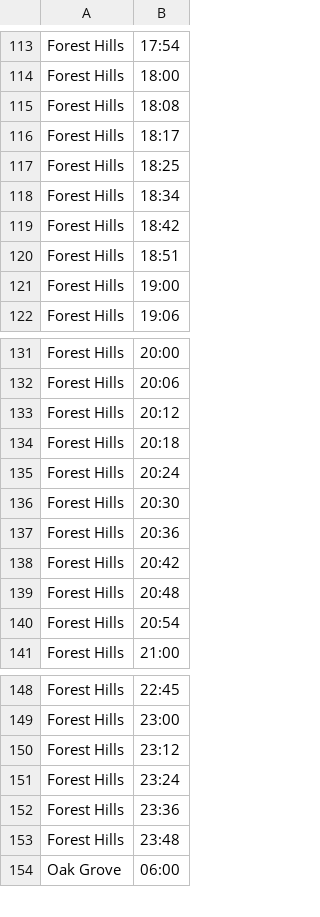
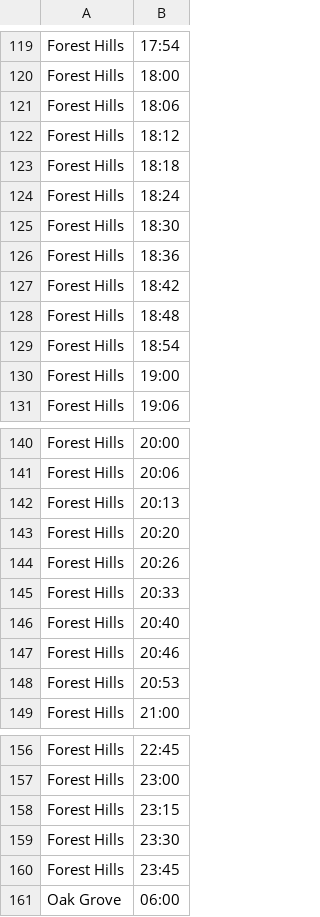
Before and after one commit to SujanDM04/MBTA-LATEST, a CSV file: reports/simple_schedule_sa.csv, drawn as a sheet; only a part is shown, gaps mark what is left out; the diff covers the shown part only.

```diff
--- a/reports/simple_schedule_sa.csv
+++ b/reports/simple_schedule_sa.csv
@@ -114,8 +120,11 @@ Forest Hills,17:54
 Forest Hills,18:00
-Forest Hills,18:08
-Forest Hills,18:17
-Forest Hills,18:25
-Forest Hills,18:34
+Forest Hills,18:06
+Forest Hills,18:12
+Forest Hills,18:18
+Forest Hills,18:24
+Forest Hills,18:30
+Forest Hills,18:36
 Forest Hills,18:42
-Forest Hills,18:51
+Forest Hills,18:48
+Forest Hills,18:54
 Forest Hills,19:00
@@ -132,10 +141,9 @@ Forest Hills,20:00
 Forest Hills,20:06
-Forest Hills,20:12
-Forest Hills,20:18
-Forest Hills,20:24
-Forest Hills,20:30
-Forest Hills,20:36
-Forest Hills,20:42
-Forest Hills,20:48
-Forest Hills,20:54
+Forest Hills,20:13
+Forest Hills,20:20
+Forest Hills,20:26
+Forest Hills,20:33
+Forest Hills,20:40
+Forest Hills,20:46
+Forest Hills,20:53
 Forest Hills,21:00
@@ -149,6 +157,5 @@ Forest Hills,22:45
 Forest Hills,23:00
-Forest Hills,23:12
-Forest Hills,23:24
-Forest Hills,23:36
-Forest Hills,23:48
+Forest Hills,23:15
+Forest Hills,23:30
+Forest Hills,23:45
 Oak Grove,06:00
```
Also changed, not shown: 9 added rows, 6 removed rows and 76 edited cells elsewhere in this file, reports/ga_frequency_analysis.csv, reports/hc_frequency_analysis.csv, 16 other files.
